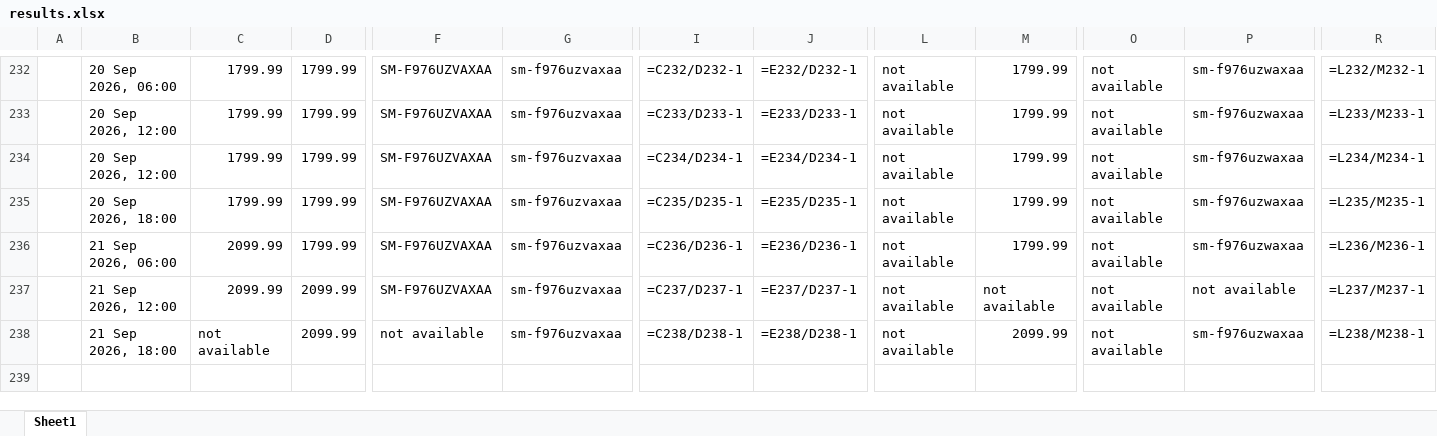
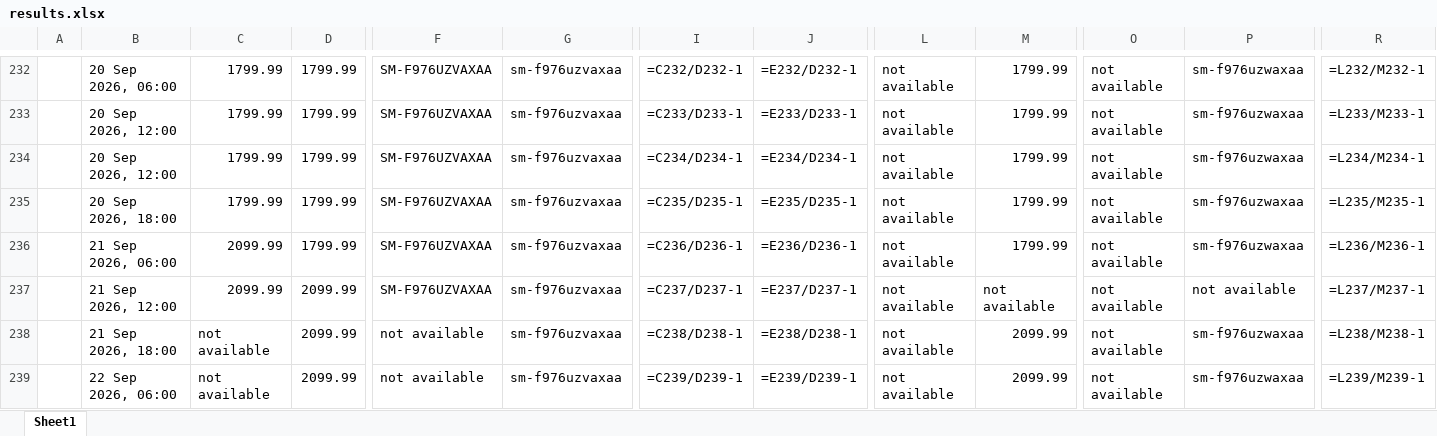
Before and after one commit to rathi-eucloid/launch, an Excel workbook: outputs/results.xlsx, sheet Sheet1, drawn as a sheet; only a part is shown, gaps mark what is left out; values as stored, in another font and other column widths than the file's, no borders; formulas without a stored value are shown as written; rows hold the shown columns only; the diff names each change by its address in the sheet, - before the commit and + after, or states it on an @@ line.

```diff
--- a/outputs/results.xlsx (sheet Sheet1)
+++ b/outputs/results.xlsx (sheet Sheet1)
+row 239:  | 22 Sep 2026, 06:00 | not available | 2099.99 | not available | sm-f976uzvaxaa | =C239/D239-1 | =E239/D239-1 | not available | 2099.99 | not available | sm-f976uzwaxaa | =L239/M239-1
```
Also changed, not shown: 28 other files.
